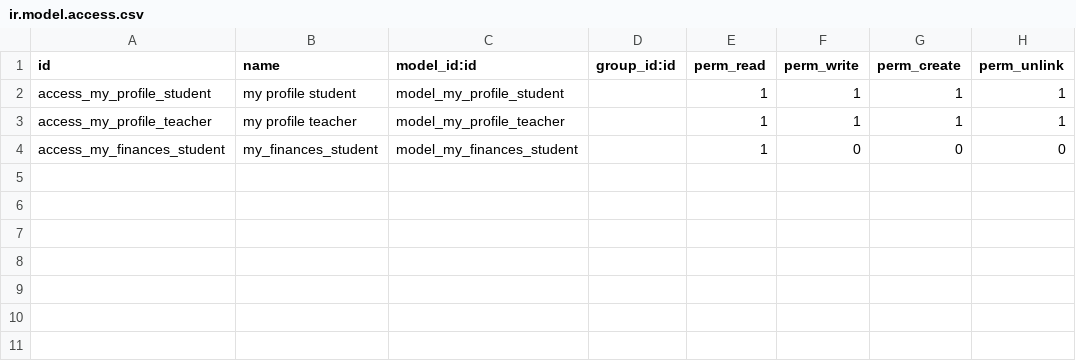
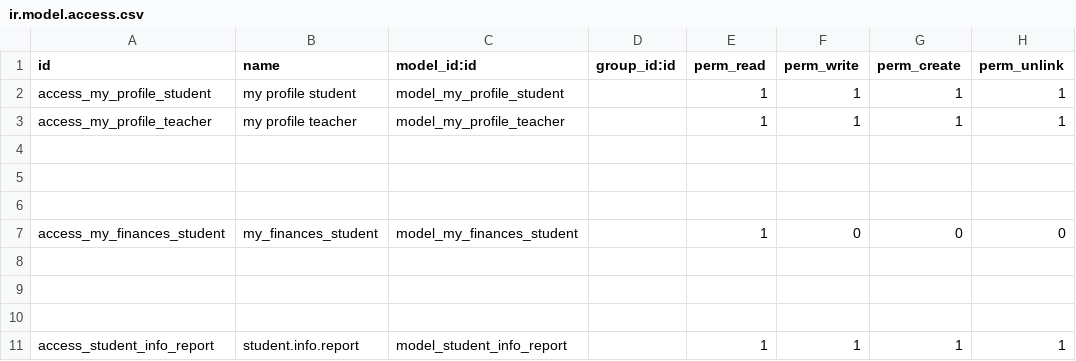
Before and after one commit to EleziE/School_ERP, a CSV file: my_profile_school_erp/security/ir.model.access.csv, drawn as a sheet; the diff names each change by its address in the sheet, - before the commit and + after, or states it on an @@ line.

```diff
--- a/my_profile_school_erp/security/ir.model.access.csv
+++ b/my_profile_school_erp/security/ir.model.access.csv
+row 4: (empty)
+row 5: (empty)
+row 6: (empty)
+row 8: (empty)
+row 9: (empty)
+row 10: (empty)
+row 11: access_student_info_report | student.info.report | model_student_info_report |  | 1 | 1 | 1 | 1
```
Also changed, not shown: 10 other files.
